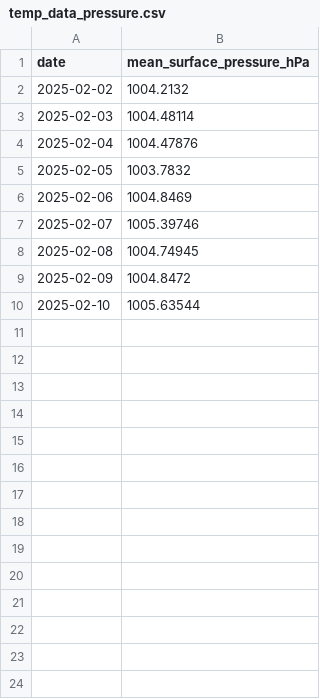
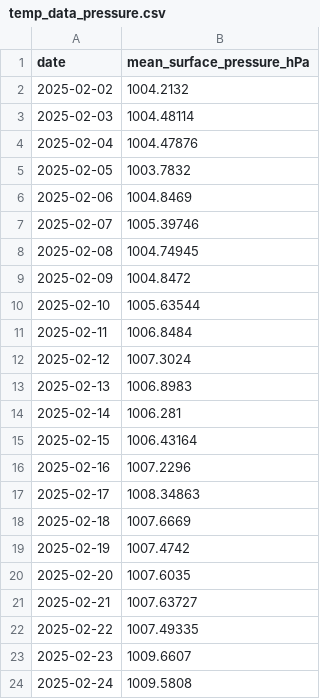
Before and after one commit to tiarh/prediksi1, a CSV file: pages/dataset/temp_data_pressure.csv, drawn as a sheet.

```diff
--- a/pages/dataset/temp_data_pressure.csv
+++ b/pages/dataset/temp_data_pressure.csv
@@ -10 +10,15 @@ date,mean_surface_pressure_hPa
 2025-02-10,1005.63544
+2025-02-11,1006.8484
+2025-02-12,1007.3024
+2025-02-13,1006.8983
+2025-02-14,1006.281
+2025-02-15,1006.43164
+2025-02-16,1007.2296
+2025-02-17,1008.34863
+2025-02-18,1007.6669
+2025-02-19,1007.4742
+2025-02-20,1007.6035
+2025-02-21,1007.63727
+2025-02-22,1007.49335
+2025-02-23,1009.6607
+2025-02-24,1009.5808
```
Also changed, not shown: pages/dataset/combined_data.csv, pages/dataset/temp_data1.csv, 14 other files.
